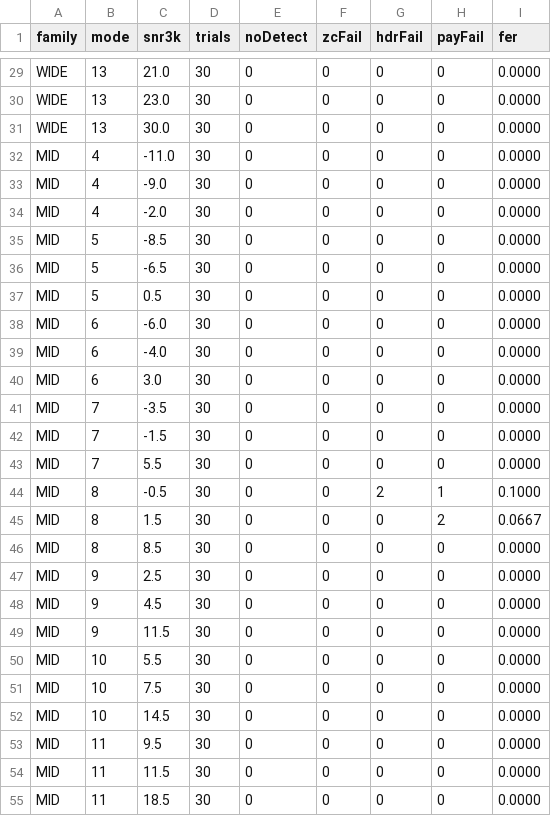
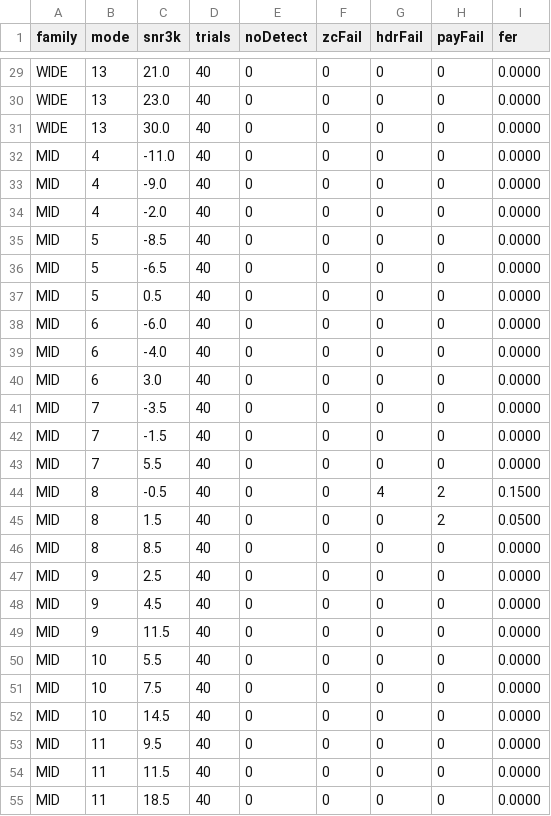
Before and after one commit to pingpongshow/skywave, a CSV file: docs/conformance/rel_awgn.csv, drawn as a sheet; only a part is shown, gaps mark what is left out; the diff covers the shown part only; the diff names each change by its address in the sheet, - before the commit and + after, or states it on an @@ line.

```diff
--- a/docs/conformance/rel_awgn.csv
+++ b/docs/conformance/rel_awgn.csv
-D29:D55 (trials): 30
+D29:D55 (trials): 40
-G44 (hdrFail): 2
+G44 (hdrFail): 4
-H44 (payFail): 1
+H44 (payFail): 2
-I44 (fer): 0.1000
+I44 (fer): 0.1500
-I45 (fer): 0.0667
+I45 (fer): 0.0500
```
Also changed, not shown: 111 edited cells elsewhere in this file, docs/conformance/rel_css.csv, docs/conformance/rel_vhf.csv, 1 other file.
